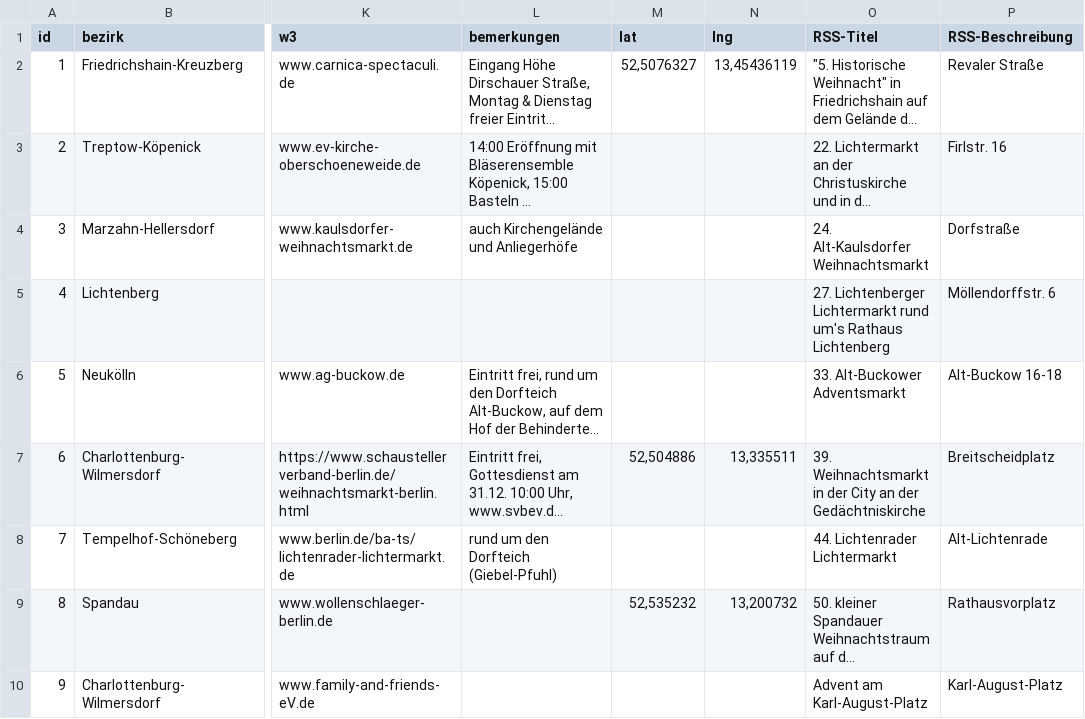
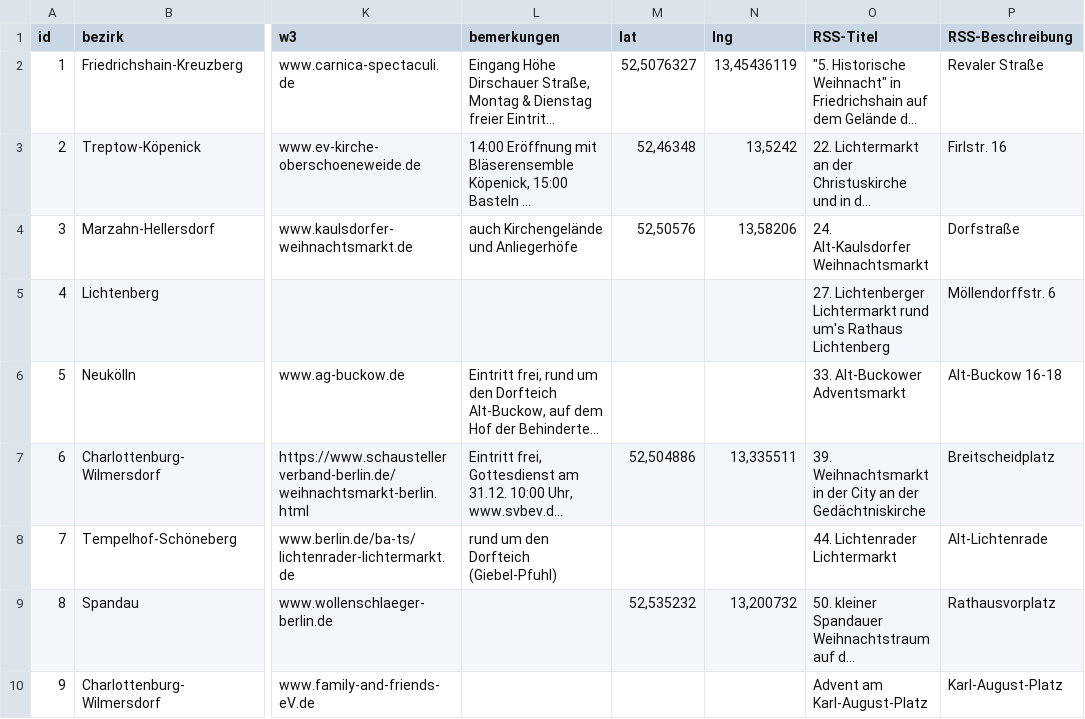
Before and after one commit to technologiestiftung/weihnachtsmarktkarte, a CSV file: public/markets.csv, drawn as a sheet; only a part is shown, gaps mark what is left out; long unchanged cells end in …; the diff names each change by its address in the sheet, - before the commit and + after, or states it on an @@ line.

Commit message:
feat(markets.csv): add some coordinates

```diff
--- a/public/markets.csv
+++ b/public/markets.csv
-M3 (lat): (empty)
+M3 (lat): 52,46348
-N3 (lng): (empty)
+N3 (lng): 13,5242
-M4 (lat): (empty)
+M4 (lat): 52,50576
-N4 (lng): (empty)
+N4 (lng): 13,58206
```
